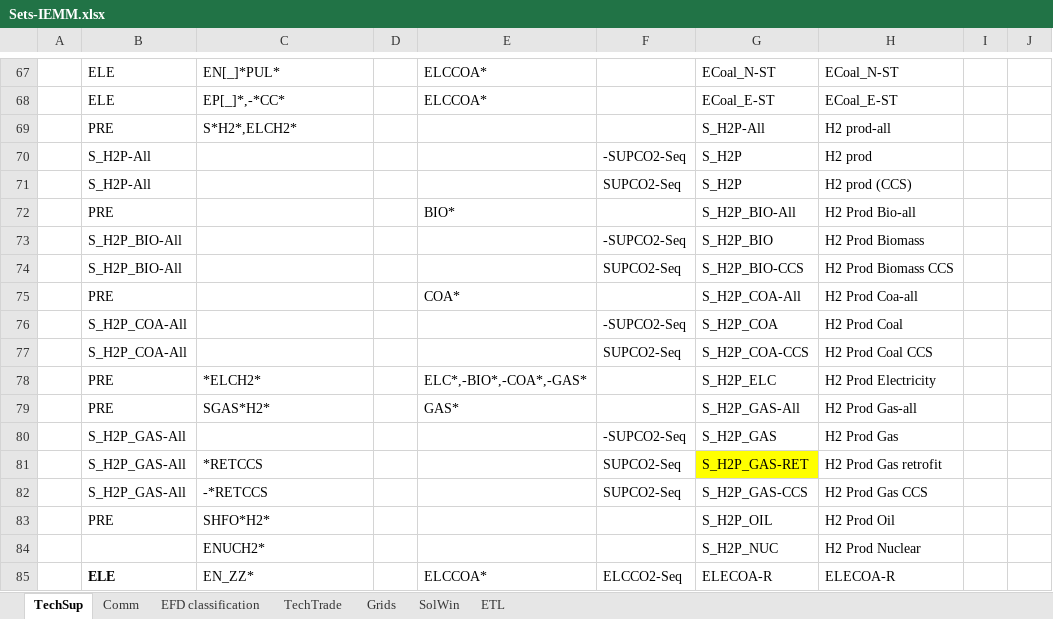
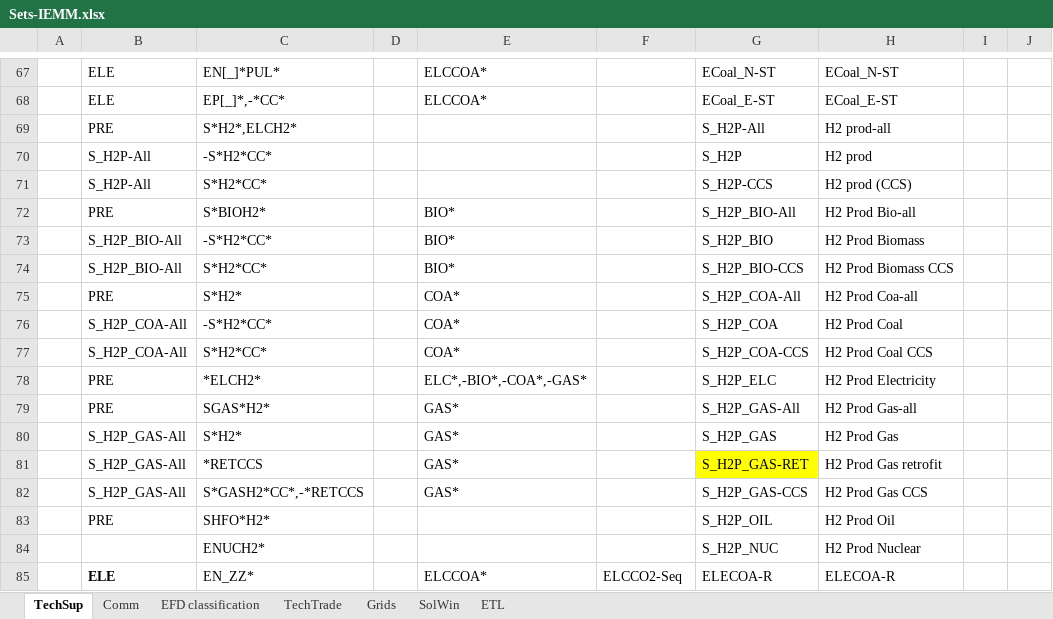
Before and after one commit to MMobir/test2, an Excel workbook: Sets-IEMM.xlsx, sheet TechSup, drawn as a sheet; only a part is shown, gaps mark what is left out; values as stored, in another font and other column widths than the file's, no borders; removed rows and columns are numbered as before the commit, all else as after; the diff names each change by its address in the sheet, - before the commit and + after, or states it on an @@ line.

```diff
--- a/Sets-IEMM.xlsx (sheet TechSup)
+++ b/Sets-IEMM.xlsx (sheet TechSup)
-C70: (empty)
+C70: -S*H2*CC*
-F70: -SUPCO2-Seq
+F70: (empty)
-row 71:  | S_H2P-All |  |  |  | SUPCO2-Seq | S_H2P | H2 prod (CCS)
+row 71:  | S_H2P-All | S*H2*CC* |  |  |  | S_H2P-CCS | H2 prod (CCS)
-C72: (empty)
+C72: S*BIOH2*
-C73: (empty)
+C73: -S*H2*CC*
-E73:E74: (empty)
+E73:E74: BIO*
-F73: -SUPCO2-Seq
+F73: (empty)
-C74: (empty)
+C74: S*H2*CC*
-F74: SUPCO2-Seq
+F74: (empty)
-C75: (empty)
+C75: S*H2*
-C76: (empty)
+C76: -S*H2*CC*
-E76:E77: (empty)
+E76:E77: COA*
-F76: -SUPCO2-Seq
+F76: (empty)
-C77: (empty)
+C77: S*H2*CC*
-F77: SUPCO2-Seq
+F77: (empty)
-C80: (empty)
+C80: S*H2*
-E80:E82: (empty)
+E80:E82: GAS*
-F80: -SUPCO2-Seq
+F80: (empty)
-F81:F82: SUPCO2-Seq
+F81:F82: (empty)
-C82: -*RETCCS
+C82: S*GASH2*CC*,-*RETCCS
```
Also changed, not shown: 1 other file.
